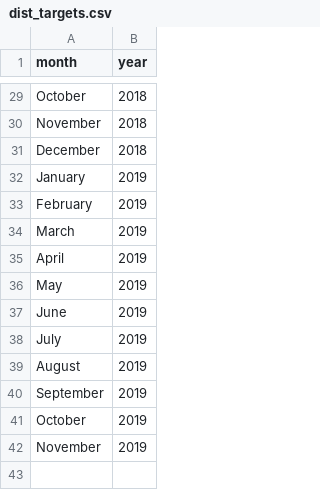
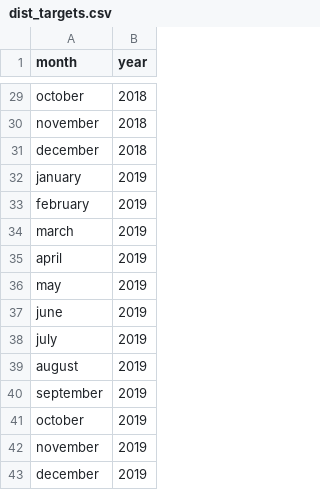
Before and after one commit to jasonajones73/ncdor, a CSV file: files/distributions/dist_targets.csv, drawn as a sheet; only a part is shown, gaps mark what is left out; the diff covers the shown part only; the diff names each change by its address in the sheet, - before the commit and + after, or states it on an @@ line.

Commit message:
retrieving for December 2019

```diff
--- a/files/distributions/dist_targets.csv
+++ b/files/distributions/dist_targets.csv
-A29 (month): October
+A29 (month): october
-A30 (month): November
+A30 (month): november
-A31 (month): December
+A31 (month): december
-A32 (month): January
+A32 (month): january
-A33 (month): February
+A33 (month): february
-A34 (month): March
+A34 (month): march
-A35 (month): April
+A35 (month): april
-A36 (month): May
+A36 (month): may
-A37 (month): June
+A37 (month): june
-A38 (month): July
+A38 (month): july
-A39 (month): August
+A39 (month): august
-A40 (month): September
+A40 (month): september
-A41 (month): October
+A41 (month): october
-A42 (month): November
+A42 (month): november
+row 43: december | 2019
```
Also changed, not shown: 27 edited cells elsewhere in this file, files/monthly_sales/monthly_sales_targets.csv, 5 other files.
